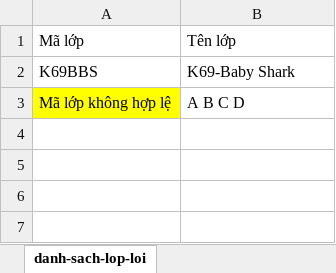
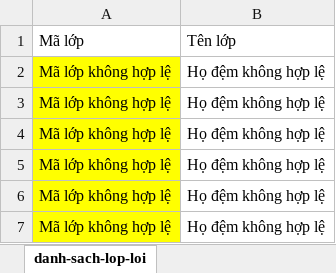
Before and after one commit to hyorenju/student-fita, an Excel workbook: student/loi-nhap-lieu-ds-lop.xlsx, sheet danh-sach-lop-loi, drawn as a sheet; values as stored, in another font and other column widths than the file's, no borders; removed rows and columns are numbered as before the commit, all else as after; the diff names each change by its address in the sheet, - before the commit and + after, or states it on an @@ line.

```diff
--- a/student/loi-nhap-lieu-ds-lop.xlsx (sheet danh-sach-lop-loi)
+++ b/student/loi-nhap-lieu-ds-lop.xlsx (sheet danh-sach-lop-loi)
-row 2: K69BBS | K69-Baby Shark
-B2: A B C D
+B2: Họ đệm không hợp lệ
+row 3: Mã lớp không hợp lệ | Họ đệm không hợp lệ
+row 4: Mã lớp không hợp lệ | Họ đệm không hợp lệ
+row 5: Mã lớp không hợp lệ | Họ đệm không hợp lệ
+row 6: Mã lớp không hợp lệ | Họ đệm không hợp lệ
+row 7: Mã lớp không hợp lệ | Họ đệm không hợp lệ
```
Also changed, not shown: student/danh-sach-diem-nam-hoc.xlsx, student/danh-sach-lop.xlsx, 33 other files.
